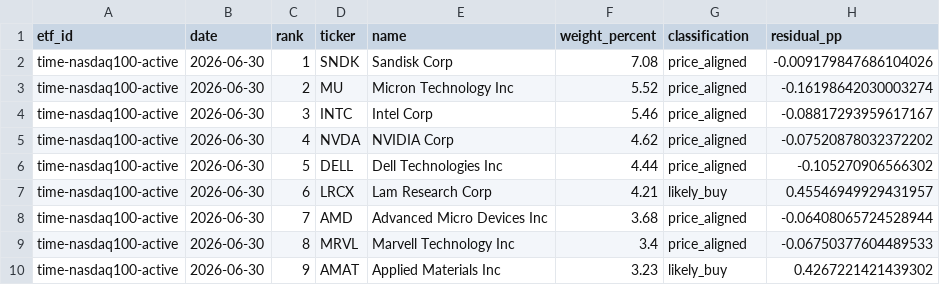
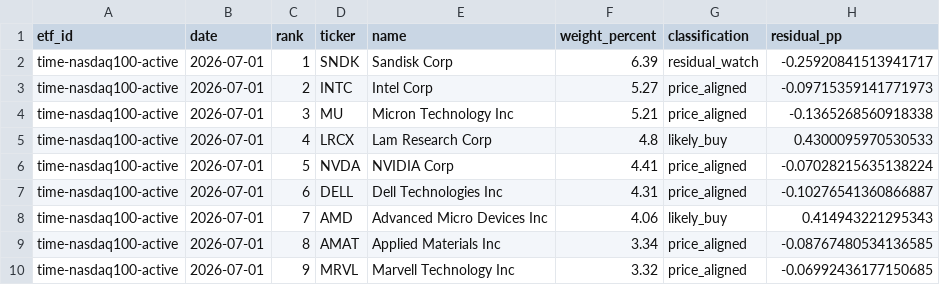
Before and after one commit to SonChangGi/etf-tracking, a CSV file: data/latest-summary.csv, drawn as a sheet; only a part is shown; the diff covers the shown part only.

```diff
--- a/data/latest-summary.csv
+++ b/data/latest-summary.csv
@@ -1,10 +1,10 @@
 etf_id,date,rank,ticker,name,weight_percent,classification,residual_pp
-time-nasdaq100-active,2026-06-30,1,SNDK,Sandisk Corp,7.08,price_aligned,-0.009179847686104026
-time-nasdaq100-active,2026-06-30,2,MU,Micron Technology Inc,5.52,price_aligned,-0.16198642030003274
-time-nasdaq100-active,2026-06-30,3,INTC,Intel Corp,5.46,price_aligned,-0.08817293959617167
-time-nasdaq100-active,2026-06-30,4,NVDA,NVIDIA Corp,4.62,price_aligned,-0.07520878032372202
-time-nasdaq100-active,2026-06-30,5,DELL,Dell Technologies Inc,4.44,price_aligned,-0.105270906566302
-time-nasdaq100-active,2026-06-30,6,LRCX,Lam Research Corp,4.21,likely_buy,0.45546949929431957
-time-nasdaq100-active,2026-06-30,7,AMD,Advanced Micro Devices Inc,3.68,price_aligned,-0.06408065724528944
-time-nasdaq100-active,2026-06-30,8,MRVL,Marvell Technology Inc,3.4,price_aligned,-0.06750377604489533
-time-nasdaq100-active,2026-06-30,9,AMAT,Applied Materials Inc,3.23,likely_buy,0.4267221421439302
+time-nasdaq100-active,2026-07-01,1,SNDK,Sandisk Corp,6.39,residual_watch,-0.25920841513941717
+time-nasdaq100-active,2026-07-01,2,INTC,Intel Corp,5.27,price_aligned,-0.09715359141771973
+time-nasdaq100-active,2026-07-01,3,MU,Micron Technology Inc,5.21,price_aligned,-0.1365268560918338
+time-nasdaq100-active,2026-07-01,4,LRCX,Lam Research Corp,4.8,likely_buy,0.4300095970530533
+time-nasdaq100-active,2026-07-01,5,NVDA,NVIDIA Corp,4.41,price_aligned,-0.07028215635138224
+time-nasdaq100-active,2026-07-01,6,DELL,Dell Technologies Inc,4.31,price_aligned,-0.10276541360866887
+time-nasdaq100-active,2026-07-01,7,AMD,Advanced Micro Devices Inc,4.06,likely_buy,0.414943221295343
+time-nasdaq100-active,2026-07-01,8,AMAT,Applied Materials Inc,3.34,price_aligned,-0.08767480534136585
+time-nasdaq100-active,2026-07-01,9,MRVL,Marvell Technology Inc,3.32,price_aligned,-0.06992436177150685
```
Also changed, not shown: 5 added rows, 5 removed rows and 52 edited cells elsewhere in this file, 9 other files.
